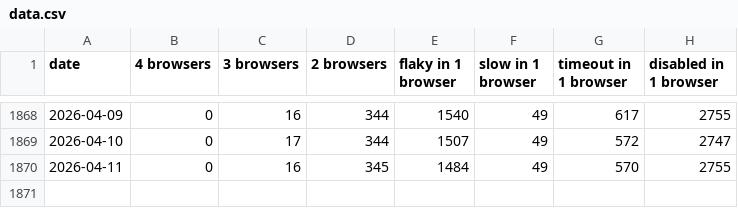
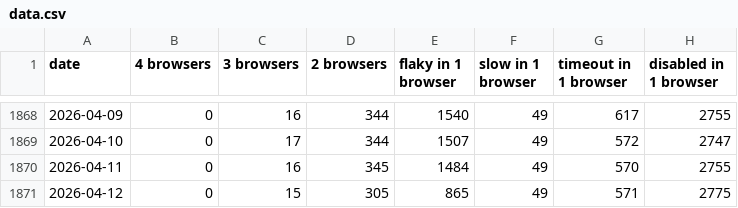
Before and after one commit to CanadaHonk/wpt-disabled-tests-report, a CSV file: data.csv, drawn as a sheet; only a part is shown, gaps mark what is left out; the diff names each change by its address in the sheet, - before the commit and + after, or states it on an @@ line.

Commit message:
Deploying to gh-pages from @ CanadaHonk/wpt-disabled-tests-report@fa3d1aa2259dafa50e25b656fac39b13f432c71e 🚀

```diff
--- a/data.csv
+++ b/data.csv
+row 1871: 2026-04-12 | 0 | 15 | 305 | 865 | 49 | 571 | 2775
```
Also changed, not shown: 2 other files.
